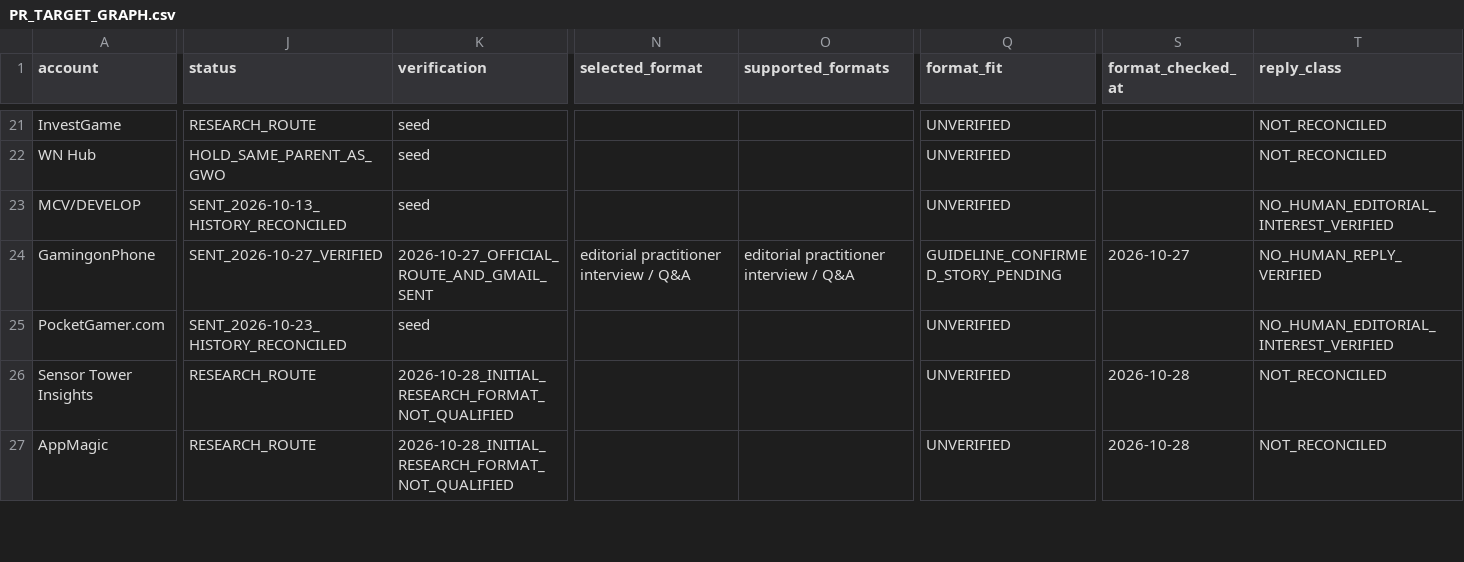
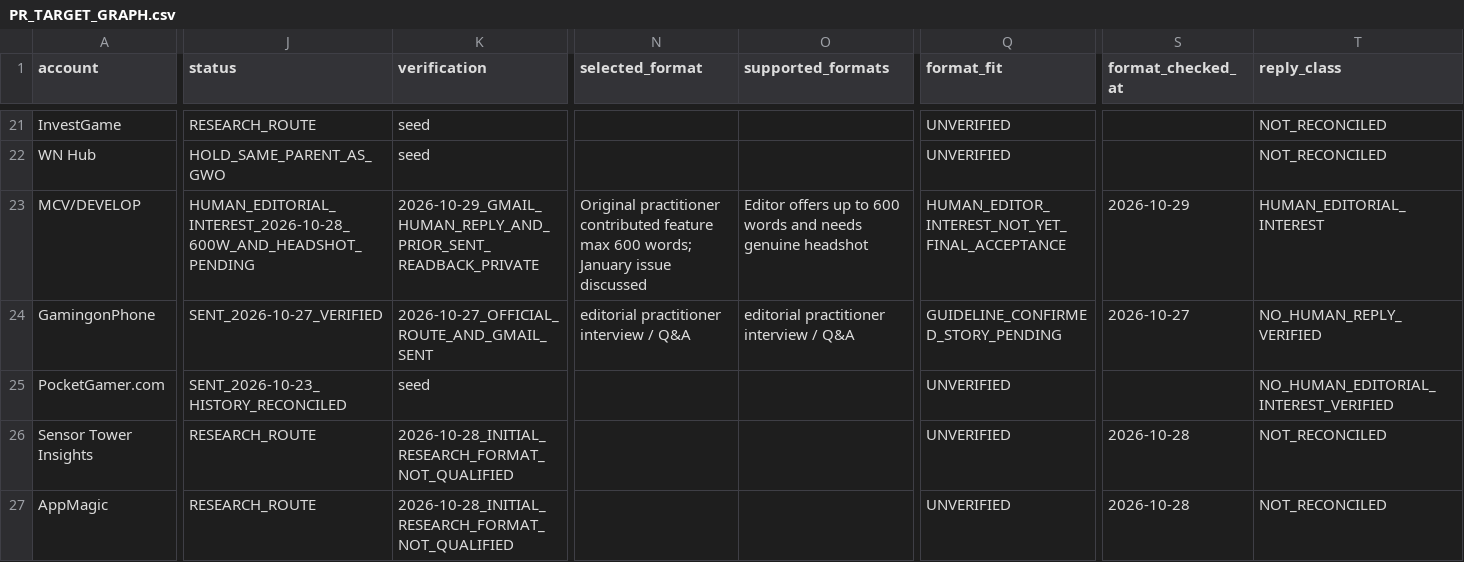
Before and after one commit to minyajing-rgb/ggc-global, a CSV file: pr/authority-engine/PR_TARGET_GRAPH.csv, drawn as a sheet; only a part is shown, gaps mark what is left out; the diff covers the shown part only; the diff names each change by its address in the sheet, - before the commit and + after, or states it on an @@ line.

Commit message:
PR graph: MCV real editorial interest, 29 Oct podcast SENT, official DICE/gamescom CFP receipts, SPH/Huxiu holds and format gates

```diff
--- a/pr/authority-engine/PR_TARGET_GRAPH.csv
+++ b/pr/authority-engine/PR_TARGET_GRAPH.csv
-J23 (status): SENT_2026-10-13_HISTORY_RECONCILED
+J23 (status): HUMAN_EDITORIAL_INTEREST_2026-10-28_600W_AND_HEADSHOT_PENDING
-K23 (verification): seed
+K23 (verification): 2026-10-29_GMAIL_HUMAN_REPLY_AND_PRIOR_SENT_READBACK_PRIVATE
-N23 (selected_format): (empty)
+N23 (selected_format): Original practitioner contributed feature max 600 words; January issue discussed
-O23 (supported_formats): (empty)
+O23 (supported_formats): Editor offers up to 600 words and needs genuine headshot
-Q23 (format_fit): UNVERIFIED
+Q23 (format_fit): HUMAN_EDITOR_INTEREST_NOT_YET_FINAL_ACCEPTANCE
-S23 (format_checked_at): (empty)
+S23 (format_checked_at): 2026-10-29
-T23 (reply_class): NO_HUMAN_EDITORIAL_INTEREST_VERIFIED
+T23 (reply_class): HUMAN_EDITORIAL_INTEREST
```
Also changed, not shown: 96 edited cells elsewhere in this file.
